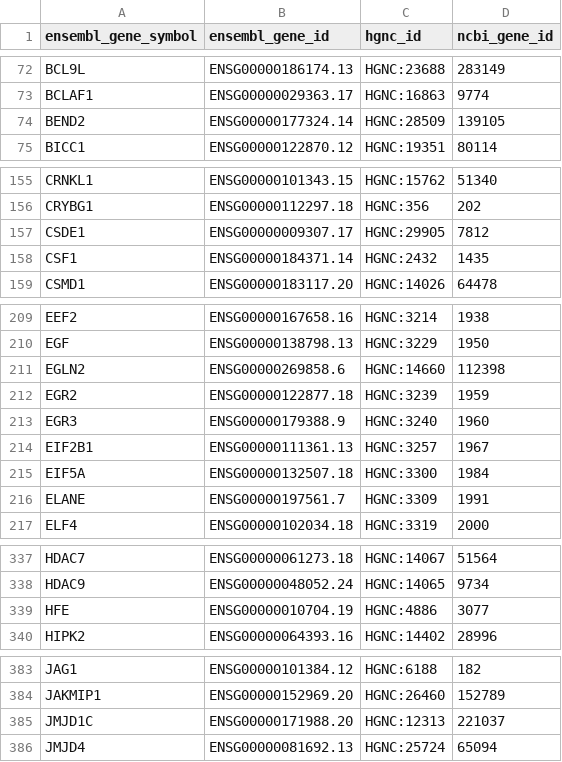
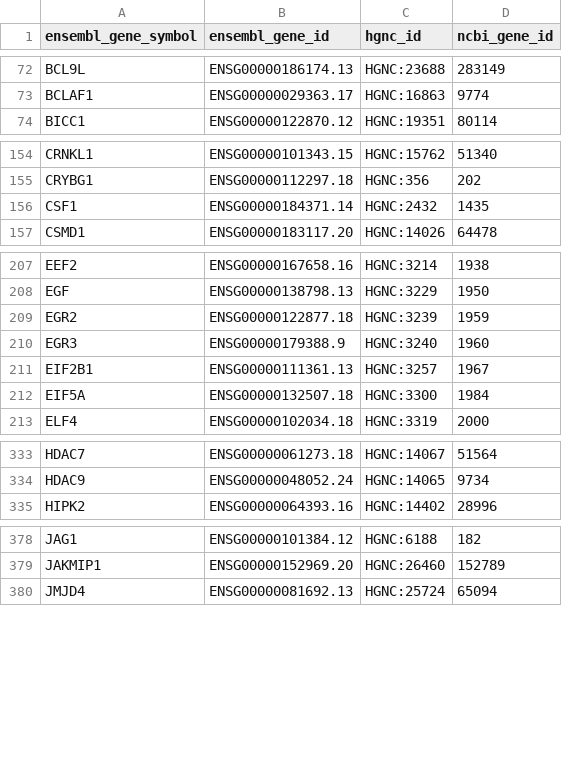
Before and after one commit to scwatts/umccr_gene_panels, a TSV file: somatic_panel/resources/curation_team/genes_exclude.tsv, drawn as a sheet; only a part is shown, gaps mark what is left out; the diff covers the shown part only; the diff names each change by its address in the sheet, - before the commit and + after, or states it on an @@ line.

Commit message:
Add genes to final somatic panel as requested

```diff
--- a/somatic_panel/resources/curation_team/genes_exclude.tsv
+++ b/somatic_panel/resources/curation_team/genes_exclude.tsv
-row 74: BEND2 | ENSG00000177324.14 | HGNC:28509 | 139105
-row 157: CSDE1 | ENSG00000009307.17 | HGNC:29905 | 7812
-row 211: EGLN2 | ENSG00000269858.6 | HGNC:14660 | 112398
-row 216: ELANE | ENSG00000197561.7 | HGNC:3309 | 1991
-row 339: HFE | ENSG00000010704.19 | HGNC:4886 | 3077
-row 385: JMJD1C | ENSG00000171988.20 | HGNC:12313 | 221037
```
Also changed, not shown: 5 removed rows elsewhere in this file, somatic_panel/resources/curation_team/genes_include.tsv.
